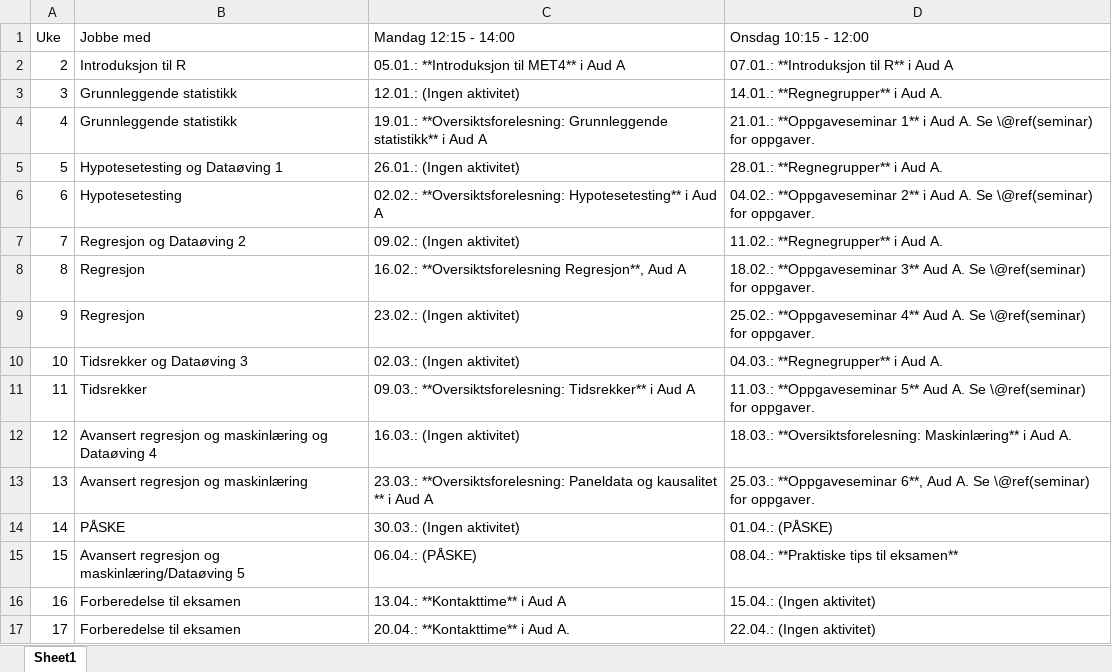
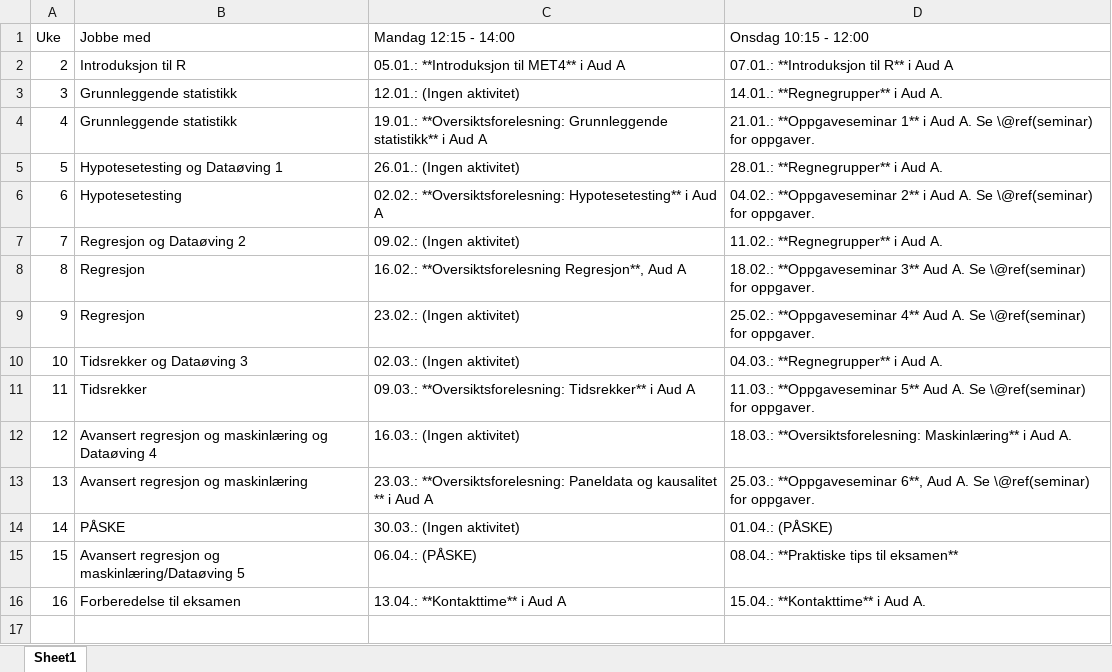
Before and after one commit to hotneim/met4, an Excel workbook: diverse/tidsplan-V26.xlsx, sheet Sheet1, drawn as a sheet; values as stored, in another font and other column widths than the file's, no borders; the diff names each change by its address in the sheet, - before the commit and + after, or states it on an @@ line.

```diff
--- a/diverse/tidsplan-V26.xlsx (sheet Sheet1)
+++ b/diverse/tidsplan-V26.xlsx (sheet Sheet1)
-D16 (Onsdag 10:15 - 12:00): 15.04.: (Ingen aktivitet)
+D16 (Onsdag 10:15 - 12:00): 15.04.: **Kontakttime** i Aud A.
-row 17: 17 | Forberedelse til eksamen | 20.04.: **Kontakttime** i Aud A. | 22.04.: (Ingen aktivitet)
```
Also changed, not shown: 3 other files.
